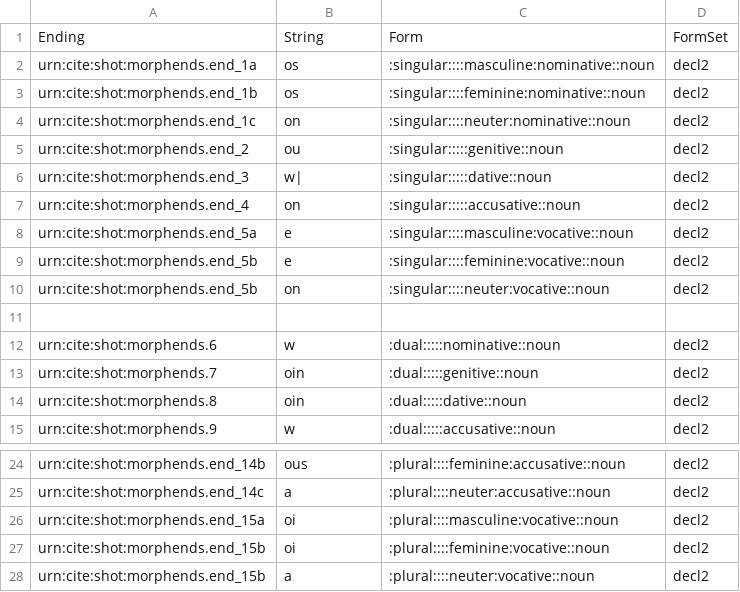
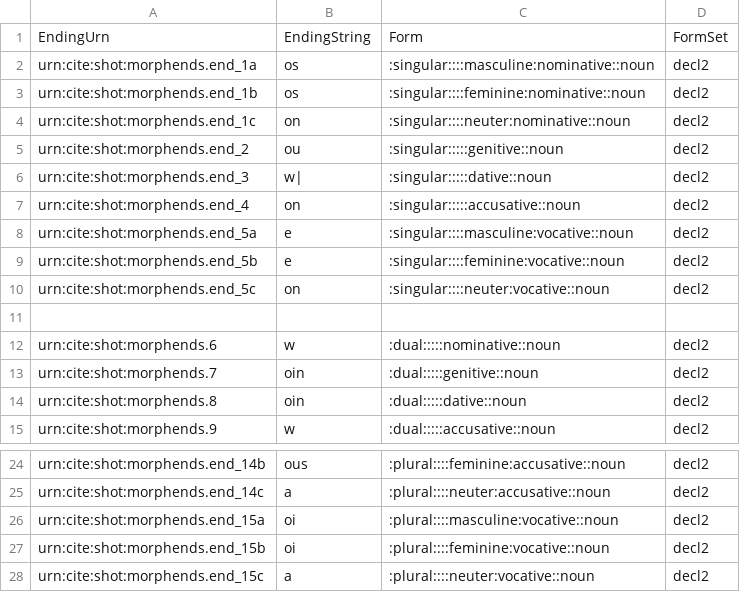
Before and after one commit to neelsmith/greeklang, a CSV file: data/endings.csv, drawn as a sheet; only a part is shown, gaps mark what is left out.

Commit message:
Add sample data to endings.csv and morphstems.csv.

```diff
--- a/data/endings.csv
+++ b/data/endings.csv
@@ -1,2 +1,2 @@
-Ending,String,Form,FormSet
+EndingUrn,EndingString,Form,FormSet
 urn:cite:shot:morphends.end_1a,"os",":singular::::masculine:nominative::noun","decl2"
@@ -9,3 +9,3 @@ urn:cite:shot:morphends.end_5a,"e",":singular::::masculine:vocative::noun","decl
 urn:cite:shot:morphends.end_5b,"e",":singular::::feminine:vocative::noun","decl2"
-urn:cite:shot:morphends.end_5b,"on",":singular::::neuter:vocative::noun","decl2"
+urn:cite:shot:morphends.end_5c,"on",":singular::::neuter:vocative::noun","decl2"
 
@@ -27,2 +27,2 @@ urn:cite:shot:morphends.end_15a,"oi",":plural::::masculine:vocative::noun","decl
 urn:cite:shot:morphends.end_15b,"oi",":plural::::feminine:vocative::noun","decl2"
-urn:cite:shot:morphends.end_15b,"a",":plural::::neuter:vocative::noun","decl2"
+urn:cite:shot:morphends.end_15c,"a",":plural::::neuter:vocative::noun","decl2"
```
Also changed, not shown: 1 other file.
